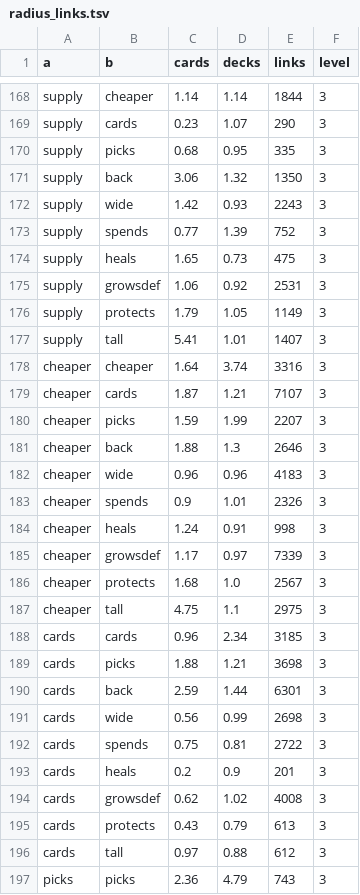
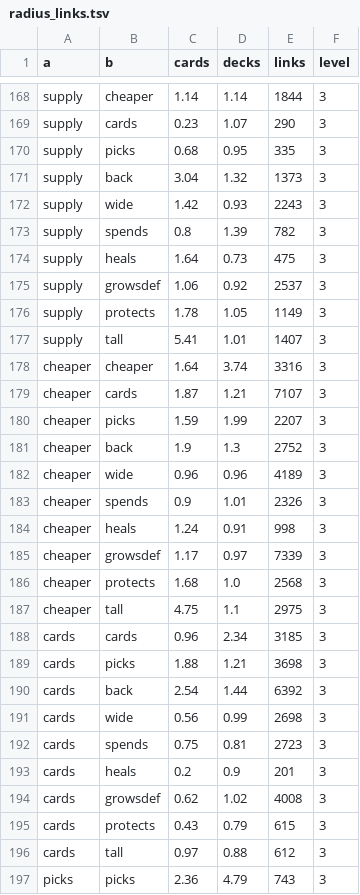
Before and after one commit to npgeorgiou/three-bases, a TSV file: library/cards_db/wheel/radius_links.tsv, drawn as a sheet; only a part is shown, gaps mark what is left out; the diff covers the shown part only.

```diff
--- a/library/cards_db/wheel/radius_links.tsv
+++ b/library/cards_db/wheel/radius_links.tsv
@@ -170,8 +170,8 @@ supply	cards	0.23	1.07	290	3
 supply	picks	0.68	0.95	335	3
-supply	back	3.06	1.32	1350	3
+supply	back	3.04	1.32	1373	3
 supply	wide	1.42	0.93	2243	3
-supply	spends	0.77	1.39	752	3
-supply	heals	1.65	0.73	475	3
-supply	growsdef	1.06	0.92	2531	3
-supply	protects	1.79	1.05	1149	3
+supply	spends	0.8	1.39	782	3
+supply	heals	1.64	0.73	475	3
+supply	growsdef	1.06	0.92	2537	3
+supply	protects	1.78	1.05	1149	3
 supply	tall	5.41	1.01	1407	3
@@ -180,4 +180,4 @@ cheaper	cards	1.87	1.21	7107	3
 cheaper	picks	1.59	1.99	2207	3
-cheaper	back	1.88	1.3	2646	3
-cheaper	wide	0.96	0.96	4183	3
+cheaper	back	1.9	1.3	2752	3
+cheaper	wide	0.96	0.96	4189	3
 cheaper	spends	0.9	1.01	2326	3
@@ -185,3 +185,3 @@ cheaper	heals	1.24	0.91	998	3
 cheaper	growsdef	1.17	0.97	7339	3
-cheaper	protects	1.68	1.0	2567	3
+cheaper	protects	1.68	1.0	2568	3
 cheaper	tall	4.75	1.1	2975	3
@@ -189,8 +189,8 @@ cards	cards	0.96	2.34	3185	3
 cards	picks	1.88	1.21	3698	3
-cards	back	2.59	1.44	6301	3
+cards	back	2.54	1.44	6392	3
 cards	wide	0.56	0.99	2698	3
-cards	spends	0.75	0.81	2722	3
+cards	spends	0.75	0.81	2723	3
 cards	heals	0.2	0.9	201	3
 cards	growsdef	0.62	1.02	4008	3
-cards	protects	0.43	0.79	613	3
+cards	protects	0.43	0.79	615	3
 cards	tall	0.97	0.88	612	3
```
Also changed, not shown: 98 edited cells elsewhere in this file, library/cards_db/cases/wheel.tsv, library/cards_db/wheel/links.tsv, 3 other files.
